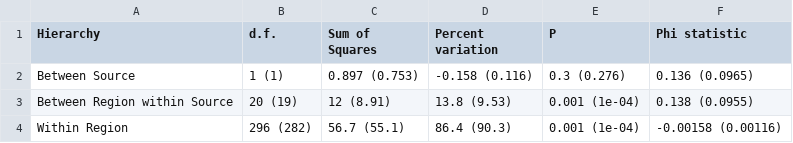
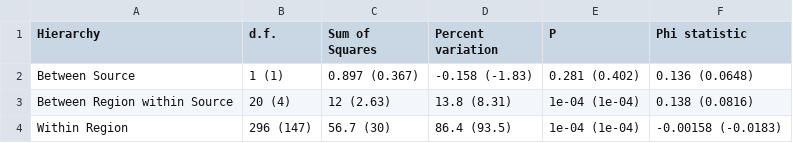
Before and after one commit to everhartlab/sclerotinia-366, a CSV file: results/tables/AMOVA-region.csv, drawn as a sheet.

```diff
--- a/results/tables/AMOVA-region.csv
+++ b/results/tables/AMOVA-region.csv
@@ -1,4 +1,4 @@
 Hierarchy,d.f.,Sum of Squares,Percent variation,P,Phi statistic
-Between Source,1 (1),0.897 (0.753),-0.158 (0.116),0.3 (0.276),0.136 (0.0965)
-Between Region within Source,20 (19),12 (8.91),13.8 (9.53),0.001 (1e-04),0.138 (0.0955)
-Within Region,296 (282),56.7 (55.1),86.4 (90.3),0.001 (1e-04),-0.00158 (0.00116)
+Between Source,1 (1),0.897 (0.367),-0.158 (-1.83),0.281 (0.402),0.136 (0.0648)
+Between Region within Source,20 (4),12 (2.63),13.8 (8.31),1e-04 (1e-04),0.138 (0.0816)
+Within Region,296 (147),56.7 (30),86.4 (93.5),1e-04 (1e-04),-0.00158 (-0.0183)
```
Also changed, not shown: 3 other files.
